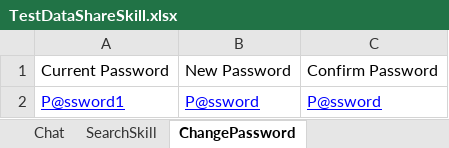
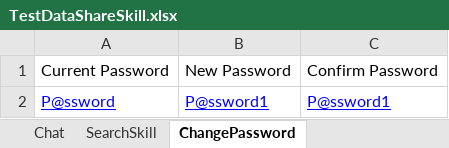
Before and after one commit to KarthikaArunk/AdvancedTask_Mars, an Excel workbook: TestDataShareSkill.xlsx, sheet ChangePassword, drawn as a sheet; values as stored, in another font and other column widths than the file's, no borders; the diff names each change by its address in the sheet, - before the commit and + after, or states it on an @@ line.

```diff
--- a/TestDataShareSkill.xlsx (sheet ChangePassword)
+++ b/TestDataShareSkill.xlsx (sheet ChangePassword)
-A2: P@ssword1
+A2: P@ssword
-B2: P@ssword
+B2: P@ssword1
-C2: P@ssword
+C2: P@ssword1
```
Also changed, not shown: sheet ShareSkill, sheet SignIn, other sheet tabs, 31 other files.
